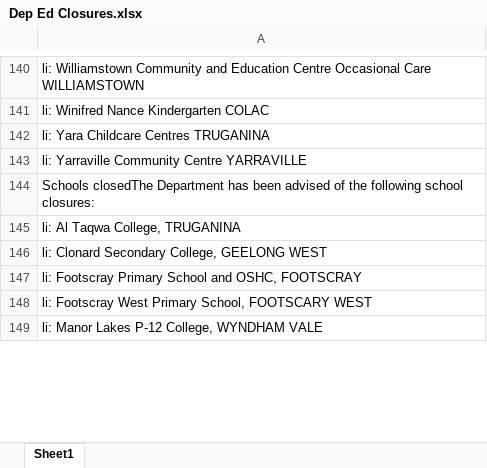
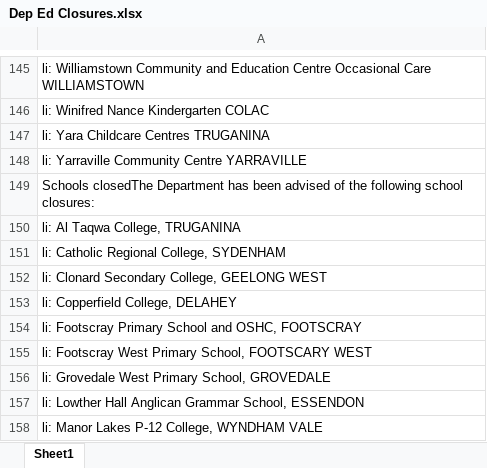
Before and after one commit to Mike-Honey/covid-19-vic-au, an Excel workbook: Dep Ed Closures.xlsx, sheet Sheet1, drawn as a sheet; only a part is shown, gaps mark what is left out; values as stored, in another font and other column widths than the file's, no borders; the diff covers the shown part only; the diff names each change by its address in the sheet, - before the commit and + after, or states it on an @@ line.

```diff
--- a/Dep Ed Closures.xlsx (sheet Sheet1)
+++ b/Dep Ed Closures.xlsx (sheet Sheet1)
+row 151: li: Catholic Regional College, SYDENHAM
+row 153: li: Copperfield College, DELAHEY
+row 156: li: Grovedale West Primary School, GROVEDALE
+row 157: li: Lowther Hall Anglican Grammar School, ESSENDON
```
Also changed, not shown: 8 added rows and 2 edited cells elsewhere in this sheet, Coronavirus COVID-19 - VIC AU Exposure sites LGA.xlsx, Coronavirus COVID-19 - VIC AU Exposure sites.xlsx, 1 other file.
